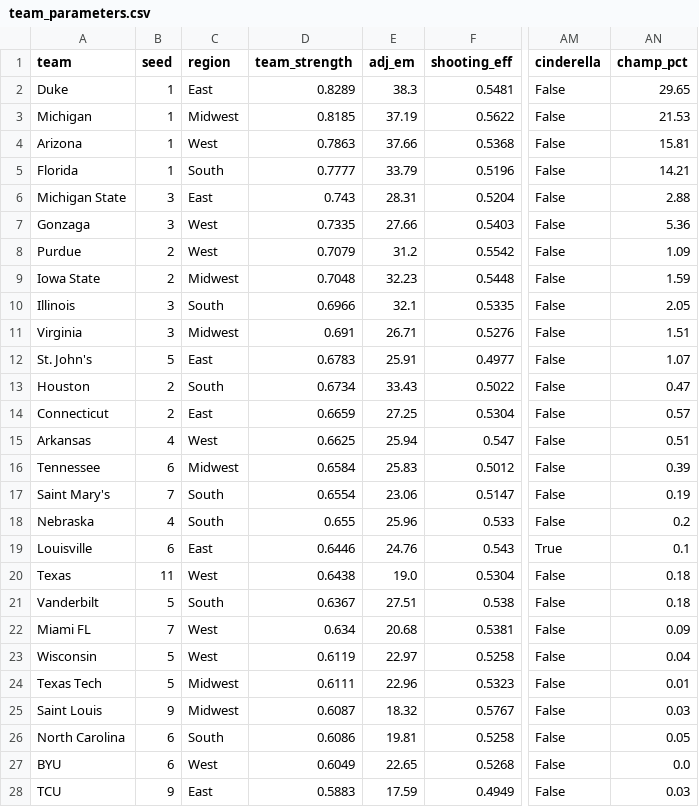
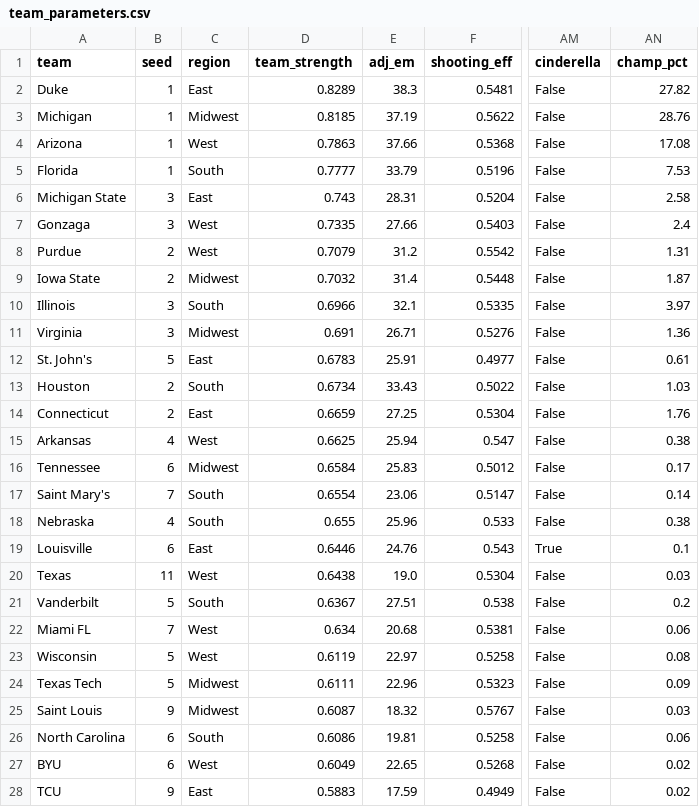
Before and after one commit to aldemirkonuk/MarchMadness2026, a CSV file: data/results/team_parameters.csv, drawn as a sheet; only a part is shown, gaps mark what is left out; the diff covers the shown part only; the diff names each change by its address in the sheet, - before the commit and + after, or states it on an @@ line.

```diff
--- a/data/results/team_parameters.csv
+++ b/data/results/team_parameters.csv
-AN2 (champ_pct): 29.65
+AN2 (champ_pct): 27.82
-AN3 (champ_pct): 21.53
+AN3 (champ_pct): 28.76
-AN4 (champ_pct): 15.81
+AN4 (champ_pct): 17.08
-AN5 (champ_pct): 14.21
+AN5 (champ_pct): 7.53
-AN6 (champ_pct): 2.88
+AN6 (champ_pct): 2.58
-AN7 (champ_pct): 5.36
+AN7 (champ_pct): 2.4
-AN8 (champ_pct): 1.09
+AN8 (champ_pct): 1.31
-D9 (team_strength): 0.7048
+D9 (team_strength): 0.7032
-E9 (adj_em): 32.23
+E9 (adj_em): 31.4
-AN9 (champ_pct): 1.59
+AN9 (champ_pct): 1.87
-AN10 (champ_pct): 2.05
+AN10 (champ_pct): 3.97
-AN11 (champ_pct): 1.51
+AN11 (champ_pct): 1.36
-AN12 (champ_pct): 1.07
+AN12 (champ_pct): 0.61
-AN13 (champ_pct): 0.47
+AN13 (champ_pct): 1.03
-AN14 (champ_pct): 0.57
+AN14 (champ_pct): 1.76
-AN15 (champ_pct): 0.51
+AN15 (champ_pct): 0.38
-AN16 (champ_pct): 0.39
+AN16 (champ_pct): 0.17
-AN17 (champ_pct): 0.19
+AN17 (champ_pct): 0.14
-AN18 (champ_pct): 0.2
+AN18 (champ_pct): 0.38
-AN20 (champ_pct): 0.18
+AN20 (champ_pct): 0.03
-AN21 (champ_pct): 0.18
+AN21 (champ_pct): 0.2
-AN22 (champ_pct): 0.09
+AN22 (champ_pct): 0.06
-AN23 (champ_pct): 0.04
+AN23 (champ_pct): 0.08
-AN24 (champ_pct): 0.01
+AN24 (champ_pct): 0.09
-AN26 (champ_pct): 0.05
+AN26 (champ_pct): 0.06
-AN27 (champ_pct): 0.0
+AN27 (champ_pct): 0.02
-AN28 (champ_pct): 0.03
+AN28 (champ_pct): 0.02
```
Also changed, not shown: 11 edited cells elsewhere in this file, data/live_results/f4_predictions.csv, data/results/championship_odds.csv, 14 other files.
